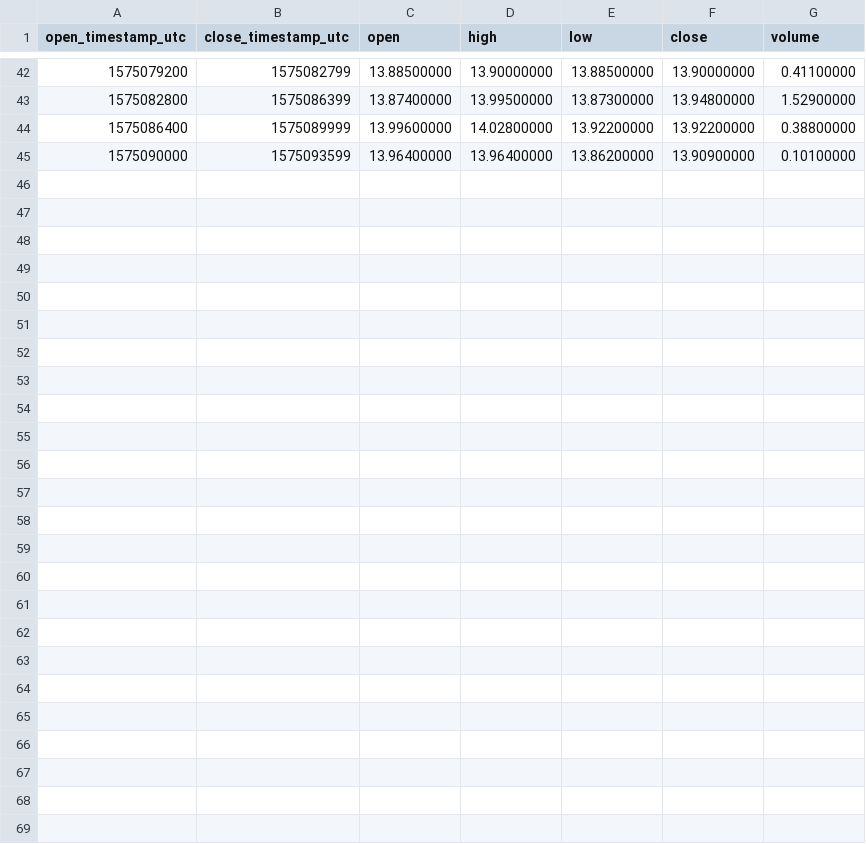
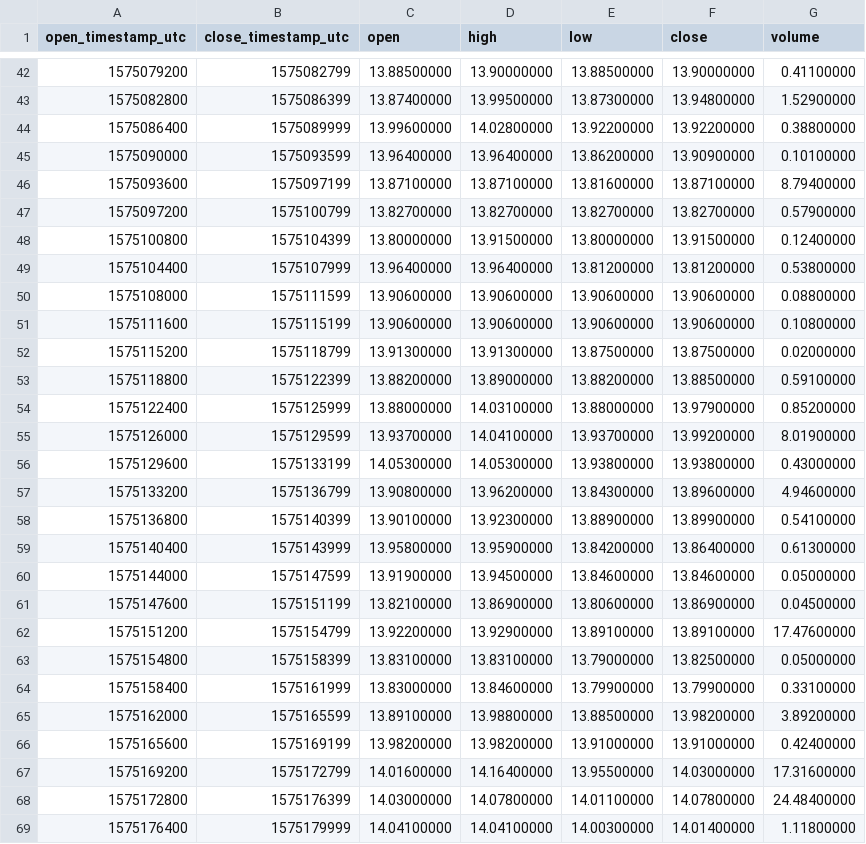
Before and after one commit to cryptobigbro/binance-BCHBNB, a CSV file: binance-BCHBNB-1h.csv, drawn as a sheet; only a part is shown, gaps mark what is left out.

Commit message:
Update OHLCV data.

```diff
--- a/binance-BCHBNB-1h.csv
+++ b/binance-BCHBNB-1h.csv
@@ -45 +45,25 @@ open_timestamp_utc,close_timestamp_utc,open,high,low,close,volume
 1575090000,1575093599,13.96400000,13.96400000,13.86200000,13.90900000,0.10100000
+1575093600,1575097199,13.87100000,13.87100000,13.81600000,13.87100000,8.79400000
+1575097200,1575100799,13.82700000,13.82700000,13.82700000,13.82700000,0.57900000
+1575100800,1575104399,13.80000000,13.91500000,13.80000000,13.91500000,0.12400000
+1575104400,1575107999,13.96400000,13.96400000,13.81200000,13.81200000,0.53800000
+1575108000,1575111599,13.90600000,13.90600000,13.90600000,13.90600000,0.08800000
+1575111600,1575115199,13.90600000,13.90600000,13.90600000,13.90600000,0.10800000
+1575115200,1575118799,13.91300000,13.91300000,13.87500000,13.87500000,0.02000000
+1575118800,1575122399,13.88200000,13.89000000,13.88200000,13.88500000,0.59100000
+1575122400,1575125999,13.88000000,14.03100000,13.88000000,13.97900000,0.85200000
+1575126000,1575129599,13.93700000,14.04100000,13.93700000,13.99200000,8.01900000
+1575129600,1575133199,14.05300000,14.05300000,13.93800000,13.93800000,0.43000000
+1575133200,1575136799,13.90800000,13.96200000,13.84300000,13.89600000,4.94600000
+1575136800,1575140399,13.90100000,13.92300000,13.88900000,13.89900000,0.54100000
+1575140400,1575143999,13.95800000,13.95900000,13.84200000,13.86400000,0.61300000
+1575144000,1575147599,13.91900000,13.94500000,13.84600000,13.84600000,0.05000000
+1575147600,1575151199,13.82100000,13.86900000,13.80600000,13.86900000,0.04500000
+1575151200,1575154799,13.92200000,13.92900000,13.89100000,13.89100000,17.47600000
+1575154800,1575158399,13.83100000,13.83100000,13.79000000,13.82500000,0.05000000
+1575158400,1575161999,13.83000000,13.84600000,13.79900000,13.79900000,0.33100000
+1575162000,1575165599,13.89100000,13.98800000,13.88500000,13.98200000,3.89200000
+1575165600,1575169199,13.98200000,13.98200000,13.91000000,13.91000000,0.42400000
+1575169200,1575172799,14.01600000,14.16400000,13.95500000,14.03000000,17.31600000
+1575172800,1575176399,14.03000000,14.07800000,14.01100000,14.07800000,24.48400000
+1575176400,1575179999,14.04100000,14.04100000,14.00300000,14.01400000,1.11800000
```
Also changed, not shown: binance-BCHBNB-1d.csv, 2 other files.
